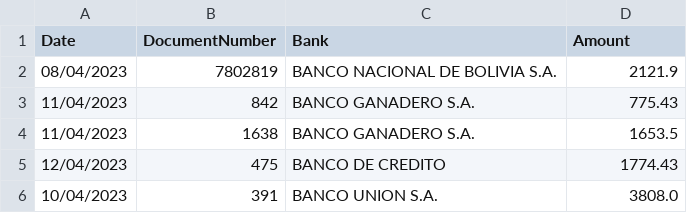
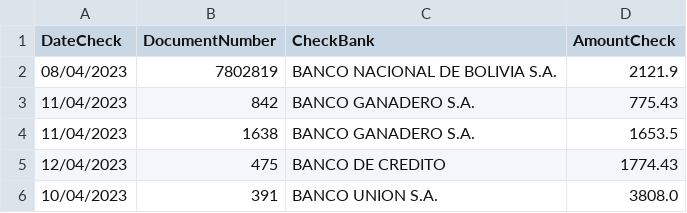
Before and after one commit to danielichis/bot4, a CSV file: Tablas/checksTable.csv, drawn as a sheet.

```diff
--- a/Tablas/checksTable.csv
+++ b/Tablas/checksTable.csv
@@ -1,2 +1,2 @@
-Date;DocumentNumber;Bank;Amount
+DateCheck;DocumentNumber;CheckBank;AmountCheck
 08/04/2023;7802819;BANCO NACIONAL DE BOLIVIA S.A.;2121.9
```
Also changed, not shown: Tablas/DetalleCcajTable.csv, Tablas/bankTransfersTable.csv, 10 other files.
